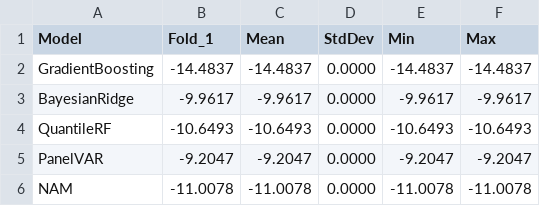
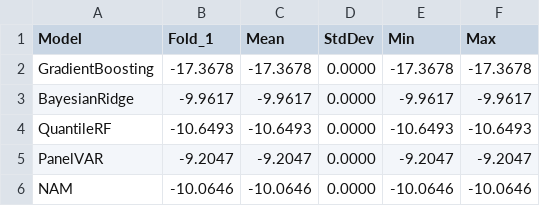
Before and after one commit to hnks-gh/ml-mcdm, a CSV file: result/csv/forecasting/cross_validation_scores.csv, drawn as a sheet.

```diff
--- a/result/csv/forecasting/cross_validation_scores.csv
+++ b/result/csv/forecasting/cross_validation_scores.csv
@@ -1,3 +1,3 @@
 Model,Fold_1,Mean,StdDev,Min,Max
-GradientBoosting,-14.4837,-14.4837,0.0000,-14.4837,-14.4837
+GradientBoosting,-17.3678,-17.3678,0.0000,-17.3678,-17.3678
 BayesianRidge,-9.9617,-9.9617,0.0000,-9.9617,-9.9617
@@ -5,2 +5,2 @@ QuantileRF,-10.6493,-10.6493,0.0000,-10.6493,-10.6493
 PanelVAR,-9.2047,-9.2047,0.0000,-9.2047,-9.2047
-NAM,-11.0078,-11.0078,0.0000,-11.0078,-11.0078
+NAM,-10.0646,-10.0646,0.0000,-10.0646,-10.0646
```
Also changed, not shown: result/csv/forecasting/feature_importance.csv, result/csv/forecasting/forecast_predictions.csv, 54 other files.
